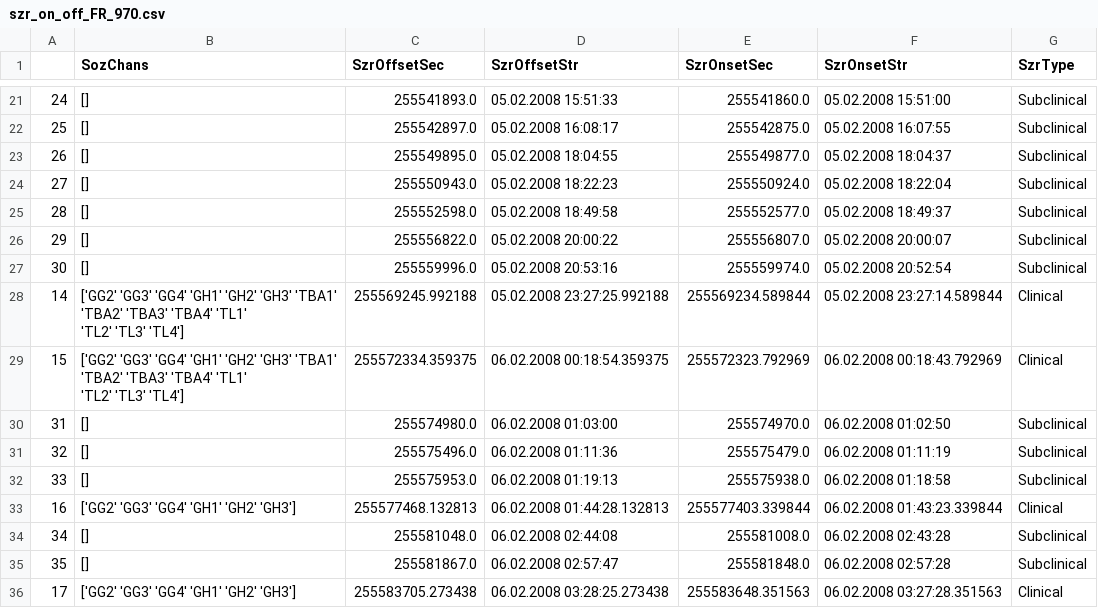
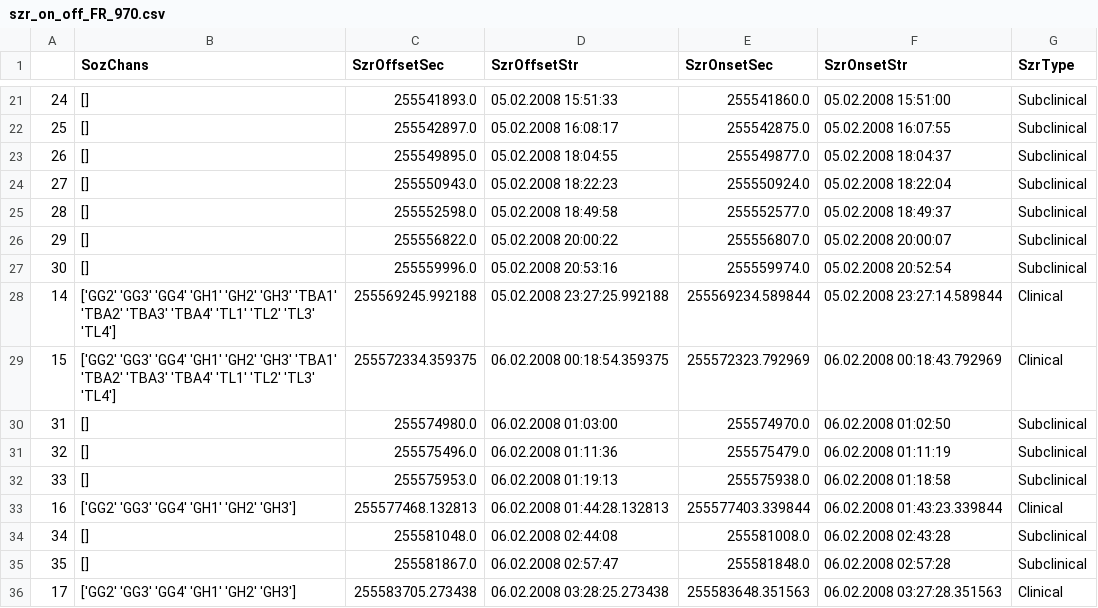
Before and after one commit to dmgroppe/SZR_ANT, a CSV file: EU_METADATA/SZR_TIMES/szr_on_off_FR_970.csv, drawn as a sheet; only a part is shown, gaps mark what is left out.

Commit message:
get_fnames_and_szr_times catches " in csv error

```diff
--- a/EU_METADATA/SZR_TIMES/szr_on_off_FR_970.csv
+++ b/EU_METADATA/SZR_TIMES/szr_on_off_FR_970.csv
@@ -27,6 +27,4 @@
 30,[],255559996.0,05.02.2008 20:53:16,255559974.0,05.02.2008 20:52:54,Subclinical
-14,"['GG2' 'GG3' 'GG4' 'GH1' 'GH2' 'GH3' 'TBA1' 'TBA2' 'TBA3' 'TBA4' 'TL1'
- 'TL2' 'TL3' 'TL4']",255569245.992188,05.02.2008 23:27:25.992188,255569234.589844,05.02.2008 23:27:14.589844,Clinical
-15,"['GG2' 'GG3' 'GG4' 'GH1' 'GH2' 'GH3' 'TBA1' 'TBA2' 'TBA3' 'TBA4' 'TL1'
- 'TL2' 'TL3' 'TL4']",255572334.359375,06.02.2008 00:18:54.359375,255572323.792969,06.02.2008 00:18:43.792969,Clinical
+14,['GG2' 'GG3' 'GG4' 'GH1' 'GH2' 'GH3' 'TBA1' 'TBA2' 'TBA3' 'TBA4' 'TL1' 'TL2' 'TL3' 'TL4'],255569245.992188,05.02.2008 23:27:25.992188,255569234.589844,05.02.2008 23:27:14.589844,Clinical
+15,['GG2' 'GG3' 'GG4' 'GH1' 'GH2' 'GH3' 'TBA1' 'TBA2' 'TBA3' 'TBA4' 'TL1' 'TL2' 'TL3' 'TL4'],255572334.359375,06.02.2008 00:18:54.359375,255572323.792969,06.02.2008 00:18:43.792969,Clinical
 31,[],255574980.0,06.02.2008 01:03:00,255574970.0,06.02.2008 01:02:50,Subclinical
```
Also changed, not shown: 8 other files.
